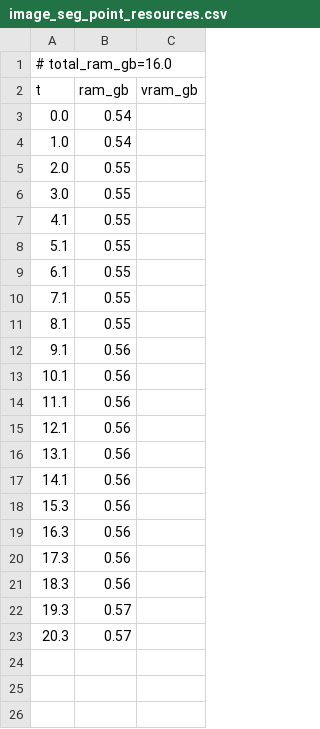
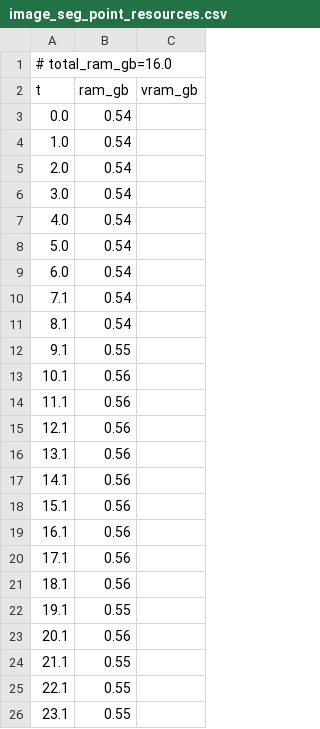
Before and after one commit to PozzettiAndrea/ComfyUI-SAM3, a CSV file: dev/windows-cpu/logs/image_seg_point_resources.csv, drawn as a sheet.

Commit message:
Update dev/windows-cpu

```diff
--- a/dev/windows-cpu/logs/image_seg_point_resources.csv
+++ b/dev/windows-cpu/logs/image_seg_point_resources.csv
@@ -4,10 +4,10 @@ t,ram_gb,vram_gb
 1.0,0.54,
-2.0,0.55,
-3.0,0.55,
-4.1,0.55,
-5.1,0.55,
-6.1,0.55,
-7.1,0.55,
-8.1,0.55,
-9.1,0.56,
+2.0,0.54,
+3.0,0.54,
+4.0,0.54,
+5.0,0.54,
+6.0,0.54,
+7.1,0.54,
+8.1,0.54,
+9.1,0.55,
 10.1,0.56,
@@ -17,7 +17,10 @@ t,ram_gb,vram_gb
 14.1,0.56,
-15.3,0.56,
-16.3,0.56,
-17.3,0.56,
-18.3,0.56,
-19.3,0.57,
-20.3,0.57,
+15.1,0.56,
+16.1,0.56,
+17.1,0.56,
+18.1,0.56,
+19.1,0.55,
+20.1,0.56,
+21.1,0.55,
+22.1,0.55,
+23.1,0.55,
```
Also changed, not shown: 25 other files.
